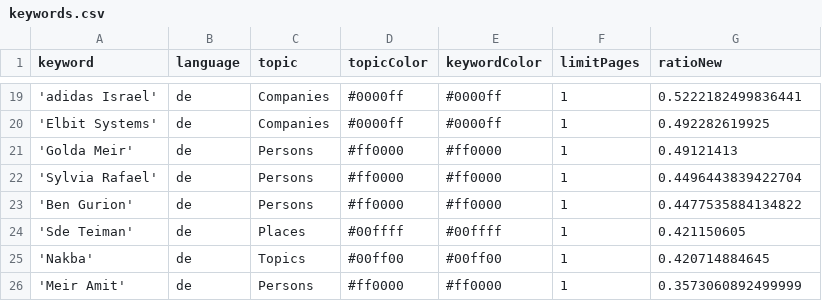
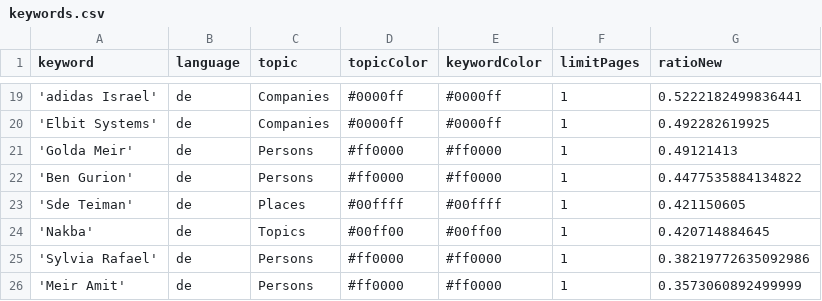
Before and after one commit to claba-news/nakbaIsComing, a CSV file: keywords.csv, drawn as a sheet; only a part is shown, gaps mark what is left out.

Commit message:
Commit from GitHub Actions (harvest:0.0)

```diff
--- a/keywords.csv
+++ b/keywords.csv
@@ -21,3 +21,2 @@ keyword,language,topic,topicColor,keywordColor,limitPages,ratioNew
 'Golda Meir',de,Persons,#ff0000,#ff0000,1,0.49121413
-'Sylvia Rafael',de,Persons,#ff0000,#ff0000,1,0.4496443839422704
 'Ben Gurion',de,Persons,#ff0000,#ff0000,1,0.4477535884134822
@@ -25,2 +24,3 @@ keyword,language,topic,topicColor,keywordColor,limitPages,ratioNew
 'Nakba',de,Topics,#00ff00,#00ff00,1,0.420714884645
+'Sylvia Rafael',de,Persons,#ff0000,#ff0000,1,0.38219772635092986
 'Meir Amit',de,Persons,#ff0000,#ff0000,1,0.3573060892499999
```
